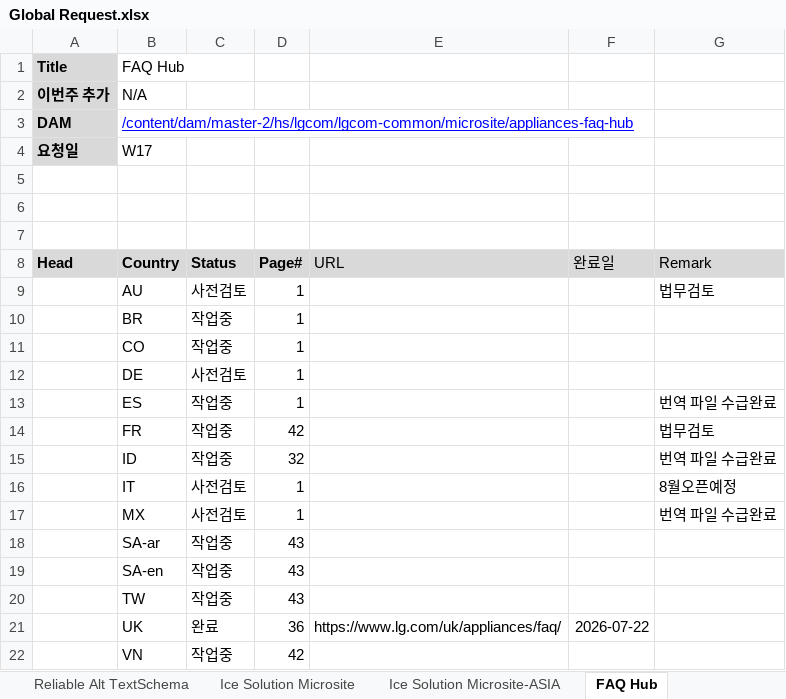
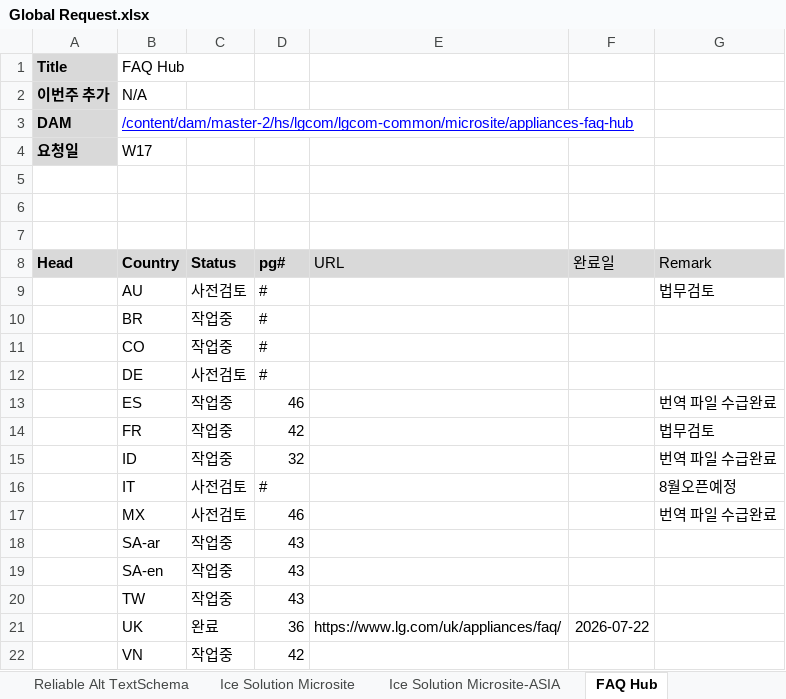
Before and after one commit to towdew/hs-dashboard, an Excel workbook: hs/Global Request.xlsx, sheet FAQ Hub, drawn as a sheet; only a part is shown; values as stored, in another font and other column widths than the file's, no borders; charts and pictures not drawn; the diff names each change by its address in the sheet, - before the commit and + after, or states it on an @@ line.

Commit message:
Add files via upload

```diff
--- a/hs/Global Request.xlsx (sheet FAQ Hub)
+++ b/hs/Global Request.xlsx (sheet FAQ Hub)
-D8: Page#
+D8: pg#
-D9:D12 (pg#): 1
+D9:D12 (pg#): #
-D13 (pg#): 1
+D13 (pg#): 46
-D16 (pg#): 1
+D16 (pg#): #
-D17 (pg#): 1
+D17 (pg#): 46
```
